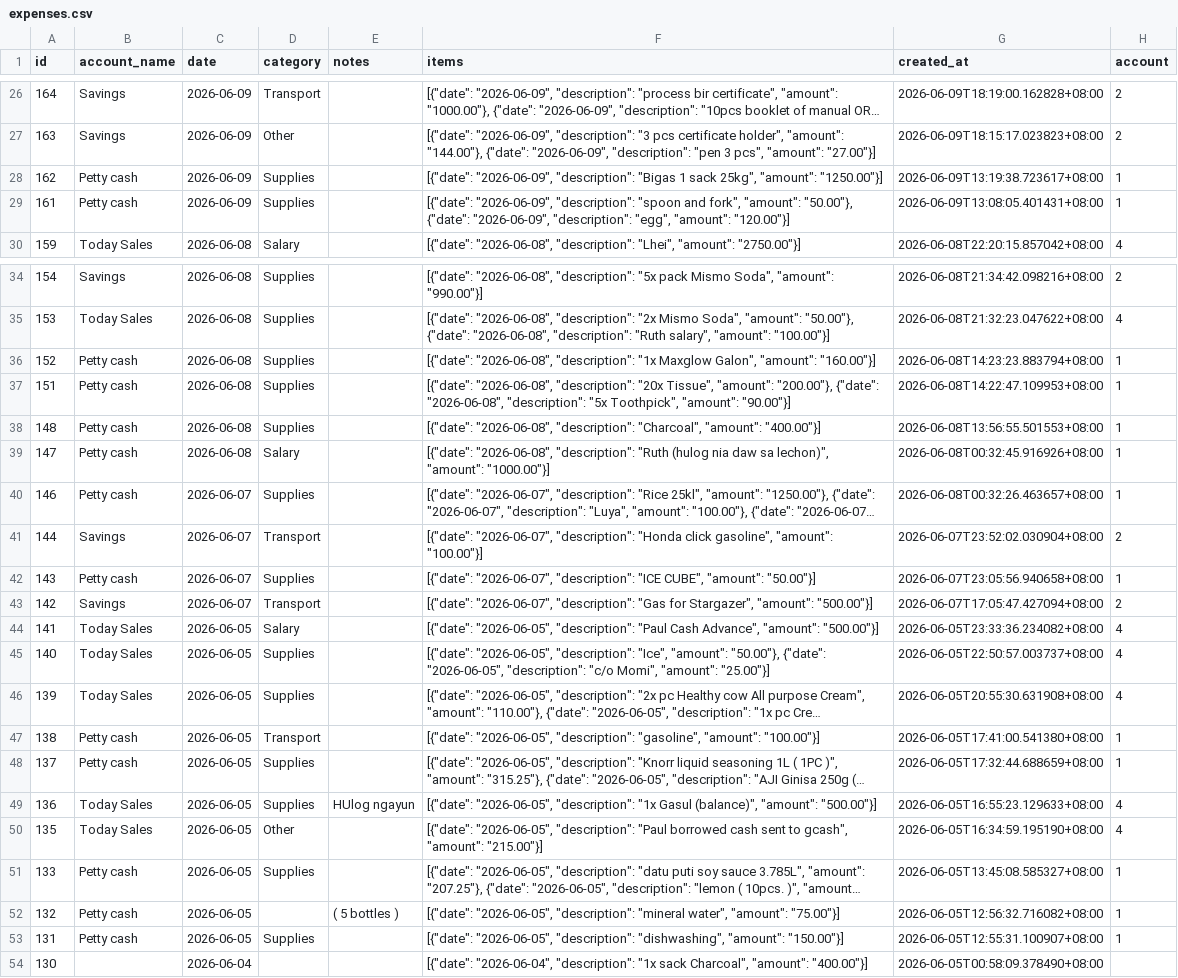
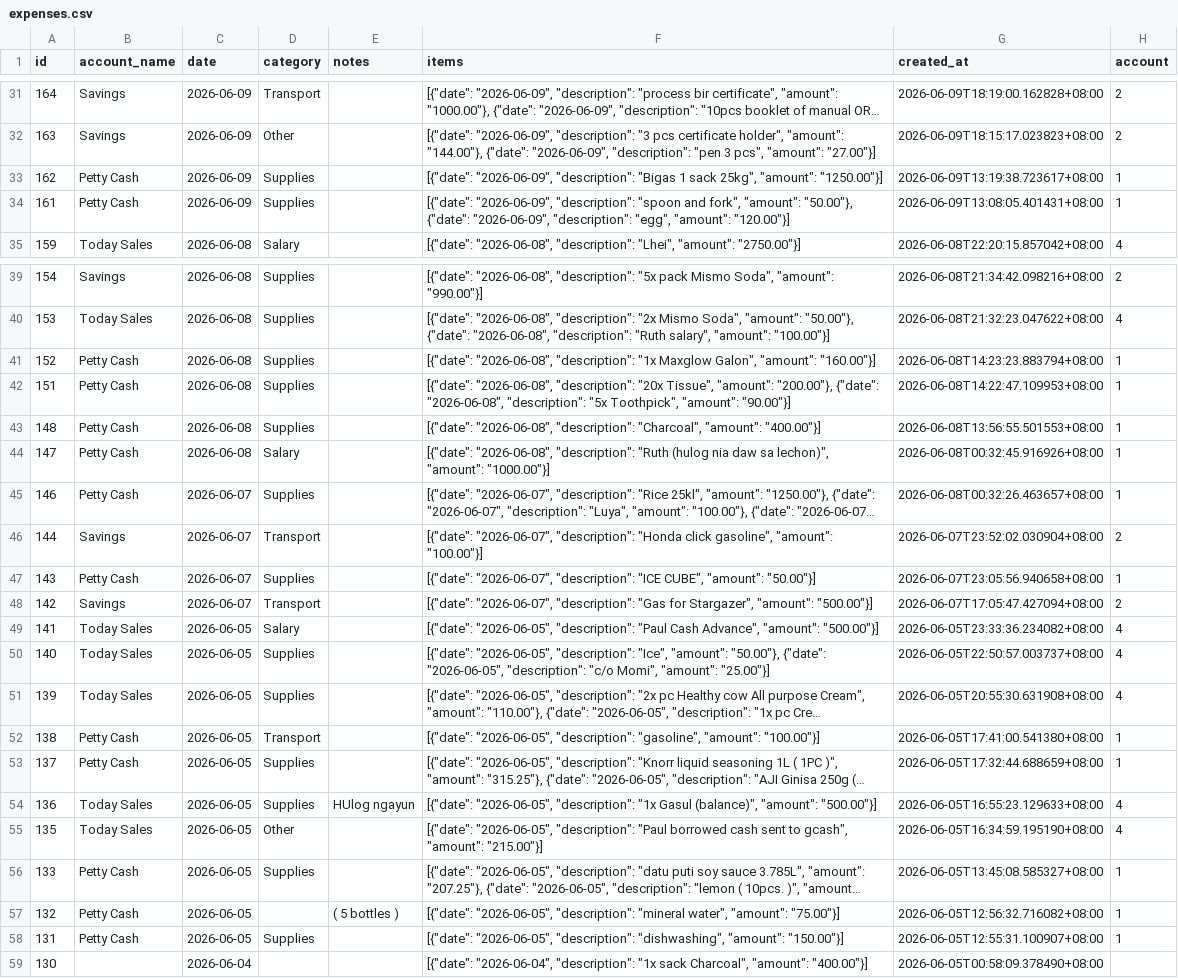
Before and after one commit to lEuvill/Inasalan_POS, a CSV file: Data/expenses.csv, drawn as a sheet; only a part is shown, gaps mark what is left out; long unchanged cells end in …; addresses are those after the commit; the diff covers the shown part only; the diff names each change by its address in the sheet, - before the commit and + after, or states it on an @@ line.

Commit message:
Data sync 2026-06-19 00:42:40

```diff
--- a/Data/expenses.csv
+++ b/Data/expenses.csv
-B33:B34 (account_name): Petty cash
+B33:B34 (account_name): Petty Cash
-B41:B45 (account_name): Petty cash
+B41:B45 (account_name): Petty Cash
-B47 (account_name): Petty cash
+B47 (account_name): Petty Cash
-B52:B53 (account_name): Petty cash
+B52:B53 (account_name): Petty Cash
-B56:B58 (account_name): Petty cash
+B56:B58 (account_name): Petty Cash
```
Also changed, not shown: 5 added rows and 15 edited cells elsewhere in this file, Data/raw_materials.csv, Data/recipes.csv, 4 other files.
